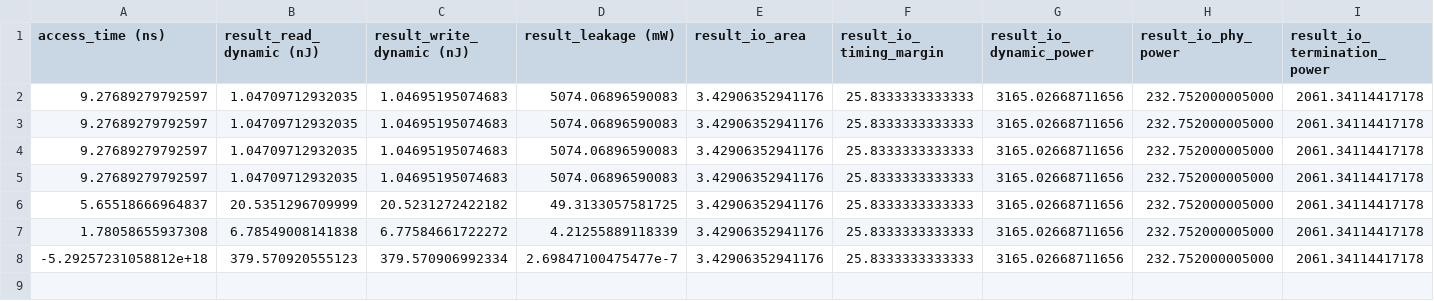
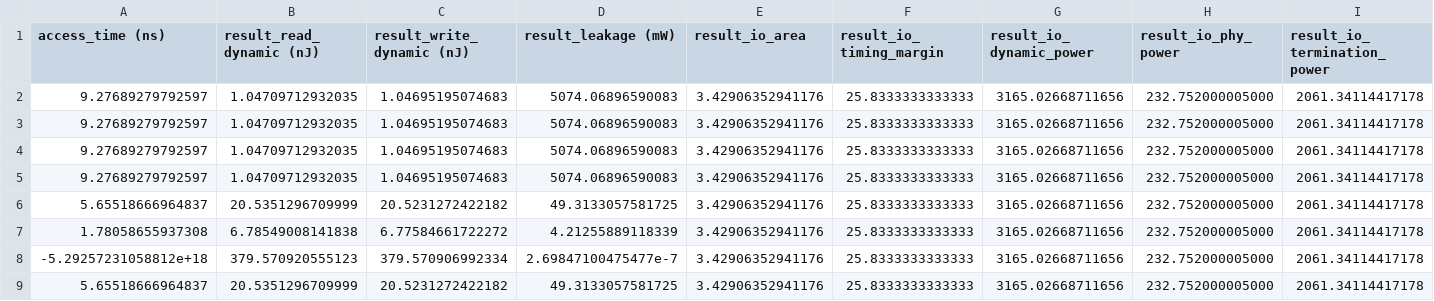
Before and after one commit to tathagatasrimani/codesign, a CSV file: src/cacti_validation/results/abs_validate_results.csv, drawn as a sheet; only a part is shown; rows hold the shown columns only; the diff names each change by its address in the sheet, - before the commit and + after, or states it on an @@ line.

```diff
--- a/src/cacti_validation/results/abs_validate_results.csv
+++ b/src/cacti_validation/results/abs_validate_results.csv
+row 9: 5.65518666964837 | 20.5351296709999 | 20.5231272422182 | 49.3133057581725 | 3.42906352941176 | 25.8333333333333 | 3165.02668711656 | 232.752000005000 | 2061.34114417178
```
Also changed, not shown: src/cacti_validation/results/cache_access_time_grad_results.csv, src/cacti_validation/results/cache_read_dynamic_grad_results.csv, 21 other files.
